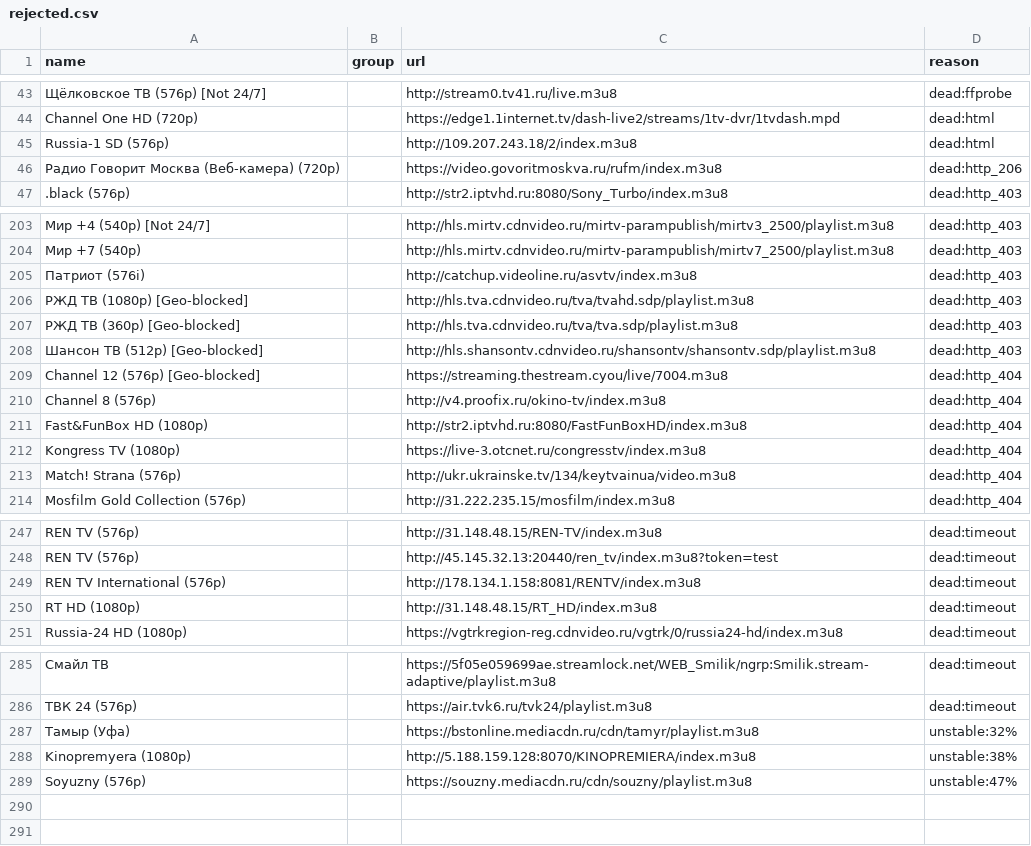
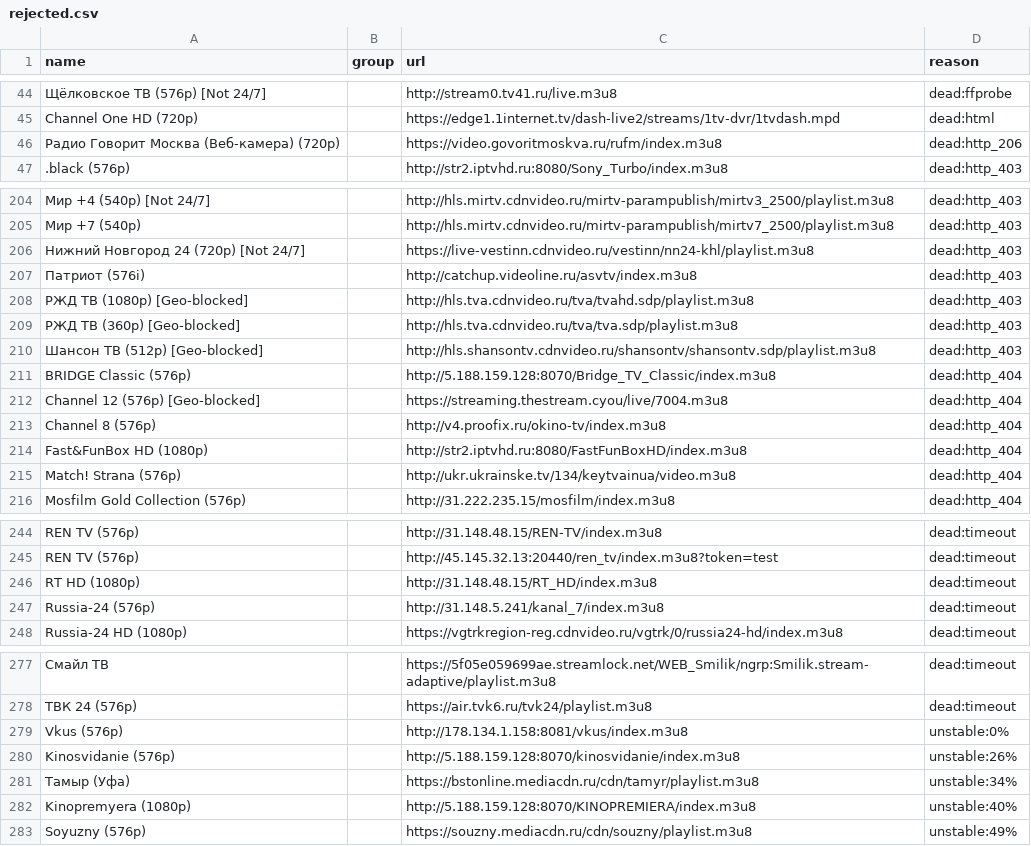
Before and after one commit to gvineon550-coder/8Z6evf3ezzM469, a CSV file: docs/rejected.csv, drawn as a sheet; only a part is shown, gaps mark what is left out; removed rows and columns are numbered as before the commit, all else as after; the diff covers the shown part only; the diff names each change by its address in the sheet, - before the commit and + after, or states it on an @@ line.

```diff
--- a/docs/rejected.csv
+++ b/docs/rejected.csv
-row 45: Russia-1 SD (576p) |  | http://109.207.243.18/2/index.m3u8 | dead:html
+row 206: Нижний Новгород 24 (720p) [Not 24/7] |  | https://live-vestinn.cdnvideo.ru/vestinn/nn24-khl/playlist.m3u8 | dead:http_403
+row 211: BRIDGE Classic (576p) |  | http://5.188.159.128:8070/Bridge_TV_Classic/index.m3u8 | dead:http_404
-row 212: Kongress TV (1080p) |  | https://live-3.otcnet.ru/congresstv/index.m3u8 | dead:http_404
-row 249: REN TV International (576p) |  | http://178.134.1.158:8081/RENTV/index.m3u8 | dead:timeout
+row 247: Russia-24 (576p) |  | http://31.148.5.241/kanal_7/index.m3u8 | dead:timeout
+row 279: Vkus (576p) |  | http://178.134.1.158:8081/vkus/index.m3u8 | unstable:0%
+row 280: Kinosvidanie (576p) |  | http://5.188.159.128:8070/kinosvidanie/index.m3u8 | unstable:26%
-D281 (reason): unstable:32%
+D281 (reason): unstable:34%
-D282 (reason): unstable:38%
+D282 (reason): unstable:40%
-D283 (reason): unstable:47%
+D283 (reason): unstable:49%
```
Also changed, not shown: 3 added rows, 11 removed rows, 1 moved row and 4 edited cells elsewhere in this file, docs/channels.csv, 21 other files.
